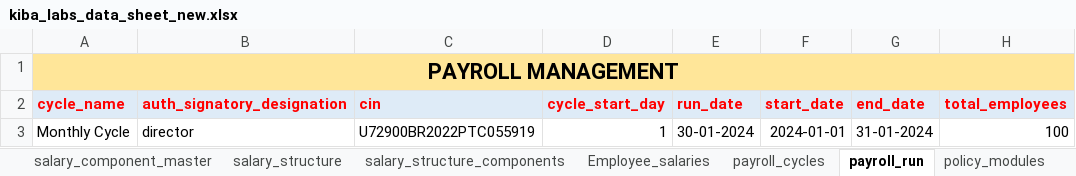
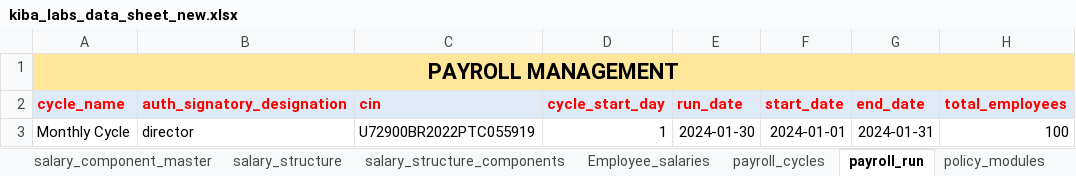
Before and after one commit to beingnabeel/organisation-onboarding, an Excel workbook: kiba_labs_data_sheet_new.xlsx, sheet payroll_run, drawn as a sheet; only a part is shown; values as stored, in another font and other column widths than the file's, no borders; the diff names each change by its address in the sheet, - before the commit and + after, or states it on an @@ line.

```diff
--- a/kiba_labs_data_sheet_new.xlsx (sheet payroll_run)
+++ b/kiba_labs_data_sheet_new.xlsx (sheet payroll_run)
-E3 (run_date): 30-01-2024
+E3 (run_date): 2024-01-30
-G3 (end_date): 31-01-2024
+G3 (end_date): 2024-01-31
```
Also changed, not shown: sheet Emp_financial_details, sheet organization_departments, sheet Emp_personal_details, sheet salary_component_master, sheet organisation_details, sheet organisation_locations, 10 other files.
